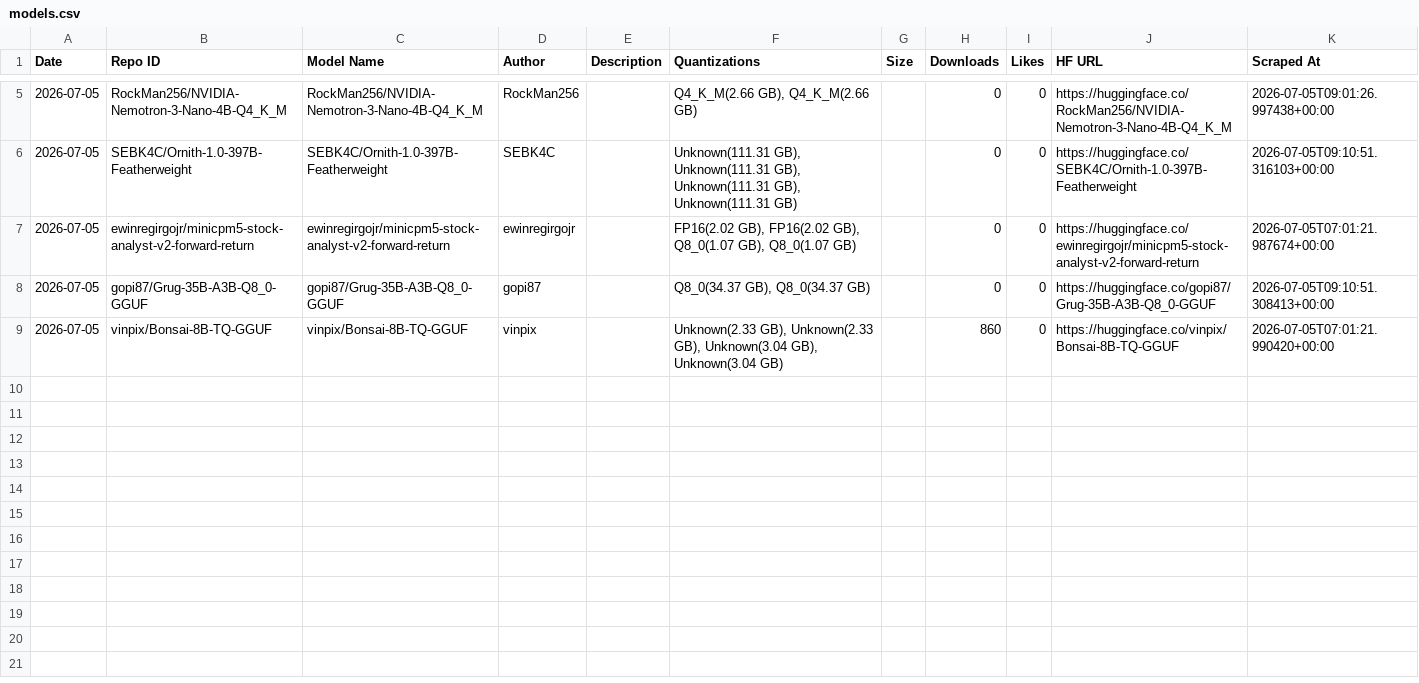
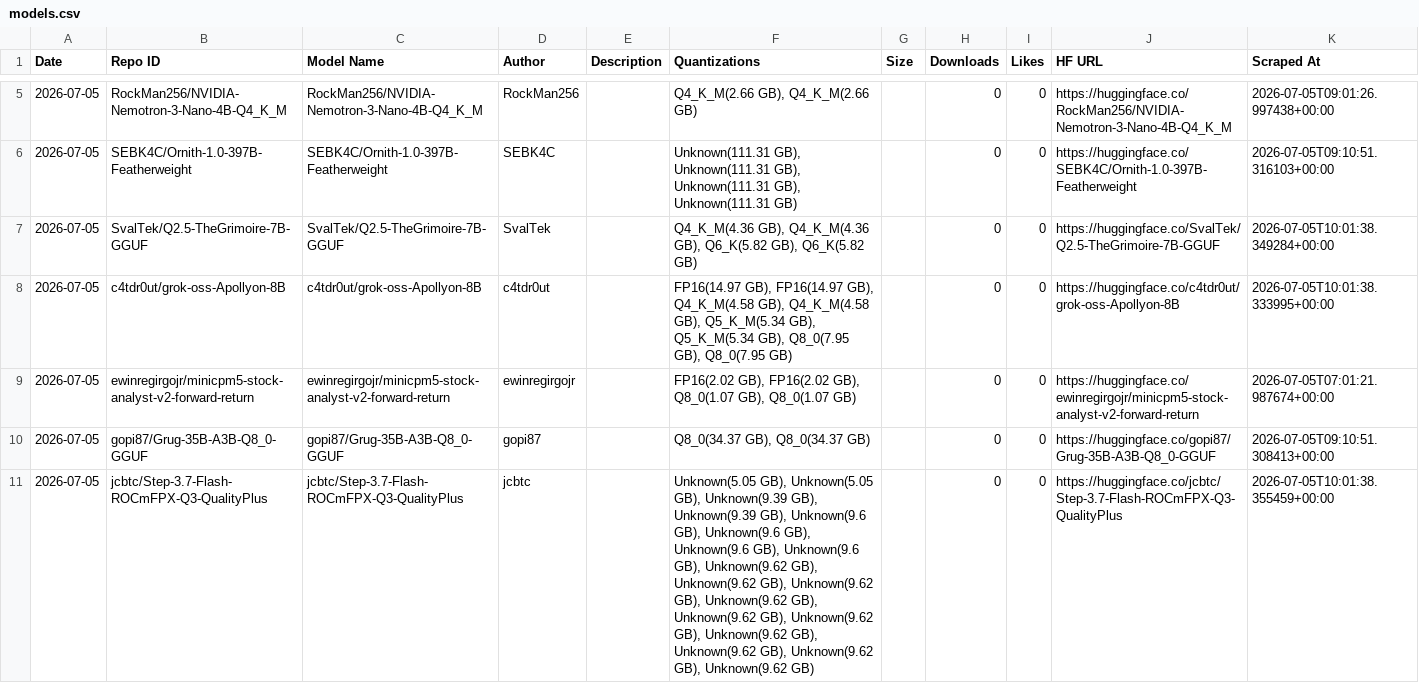
Before and after one commit to suifei/ai-daily-gguf-digest, a CSV file: data/database/models.csv, drawn as a sheet; only a part is shown, gaps mark what is left out; the shorter side is filled out with more unchanged rows; the diff covers the shown part only.

```diff
--- a/data/database/models.csv
+++ b/data/database/models.csv
@@ -6,3 +6,6 @@ Date,Repo ID,Model Name,Author,Description,Quantizations,Size,Downloads,Likes,HF
 2026-07-05,SEBK4C/Ornith-1.0-397B-Featherweight,SEBK4C/Ornith-1.0-397B-Featherweight,SEBK4C,,"Unknown(111.31 GB), Unknown(111.31 GB), Unknown(111.31 GB), Unknown(111.31 GB)",,0,0,https://huggingface.co/SEBK4C/Ornith-1.0-397B-Featherweight,2026-07-05T09:10:51.316103+00:00
+2026-07-05,SvalTek/Q2.5-TheGrimoire-7B-GGUF,SvalTek/Q2.5-TheGrimoire-7B-GGUF,SvalTek,,"Q4_K_M(4.36 GB), Q4_K_M(4.36 GB), Q6_K(5.82 GB), Q6_K(5.82 GB)",,0,0,https://huggingface.co/SvalTek/Q2.5-TheGrimoire-7B-GGUF,2026-07-05T10:01:38.349284+00:00
+2026-07-05,c4tdr0ut/grok-oss-Apollyon-8B,c4tdr0ut/grok-oss-Apollyon-8B,c4tdr0ut,,"FP16(14.97 GB), FP16(14.97 GB), Q4_K_M(4.58 GB), Q4_K_M(4.58 GB), Q5_K_M(5.34 GB), Q5_K_M(5.34 GB), Q8_0(7.95 GB), Q8_0(7.95 GB)",,0,0,https://huggingface.co/c4tdr0ut/grok-oss-Apollyon-8B,2026-07-05T10:01:38.333995+00:00
 2026-07-05,ewinregirgojr/minicpm5-stock-analyst-v2-forward-return,ewinregirgojr/minicpm5-stock-analyst-v2-forward-return,ewinregirgojr,,"FP16(2.02 GB), FP16(2.02 GB), Q8_0(1.07 GB), Q8_0(1.07 GB)",,0,0,https://huggingface.co/ewinregirgojr/minicpm5-stock-analyst-v2-forward-return,2026-07-05T07:01:21.987674+00:00
 2026-07-05,gopi87/Grug-35B-A3B-Q8_0-GGUF,gopi87/Grug-35B-A3B-Q8_0-GGUF,gopi87,,"Q8_0(34.37 GB), Q8_0(34.37 GB)",,0,0,https://huggingface.co/gopi87/Grug-35B-A3B-Q8_0-GGUF,2026-07-05T09:10:51.308413+00:00
+2026-07-05,jcbtc/Step-3.7-Flash-ROCmFPX-Q3-QualityPlus,jcbtc/Step-3.7-Flash-ROCmFPX-Q3-QualityPlus,jcbtc,,"Unknown(5.05 GB), Unknown(5.05 GB), Unknown(9.39 GB), Unknown(9.39 GB), Unknown(9.6 GB), Unknown(9.6 GB), Unknown(9.6 GB), Unknown(9.6 GB), Unknown(9.62 GB), Unknown(9.62 GB), Unknown(9.62 GB), Unknown(9.62 GB), Unknown(9.62 GB), Unknown(9.62 GB), Unknown(9.62 GB), Unknown(9.62 GB), Unknown(9.62 GB), Unknown(9.62 GB)",,0,0,https://huggingface.co/jcbtc/Step-3.7-Flash-ROCmFPX-Q3-QualityPlus,2026-07-05T10:01:38.355459+00:00
```
Also changed, not shown: 4 added rows elsewhere in this file, 12 other files.
